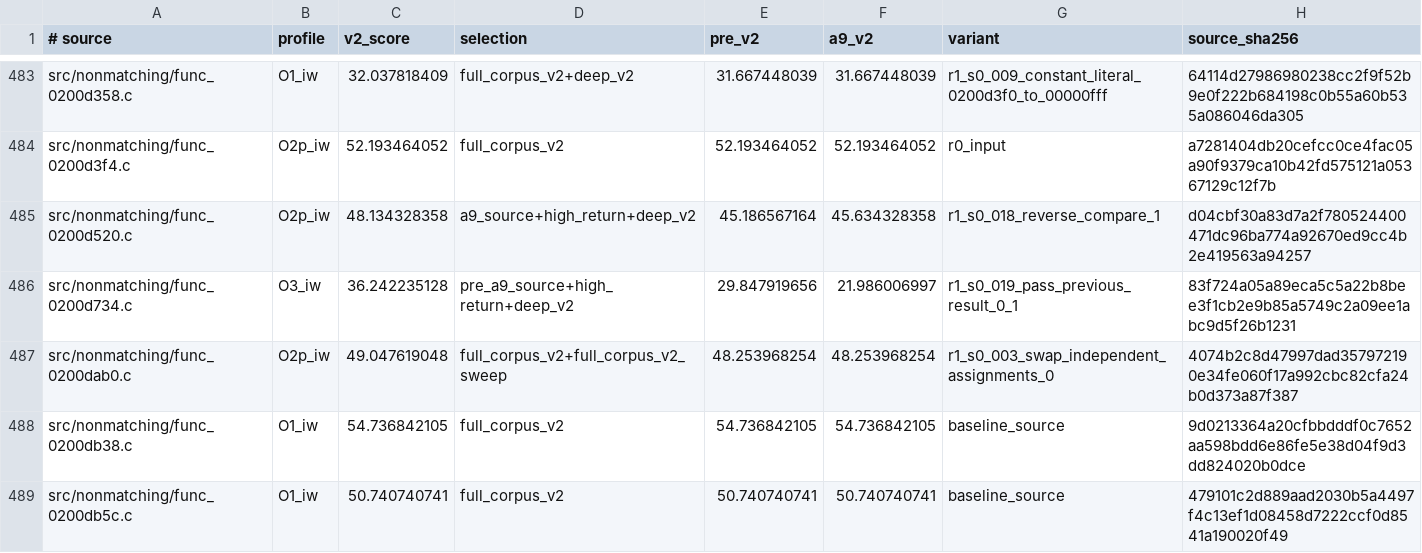
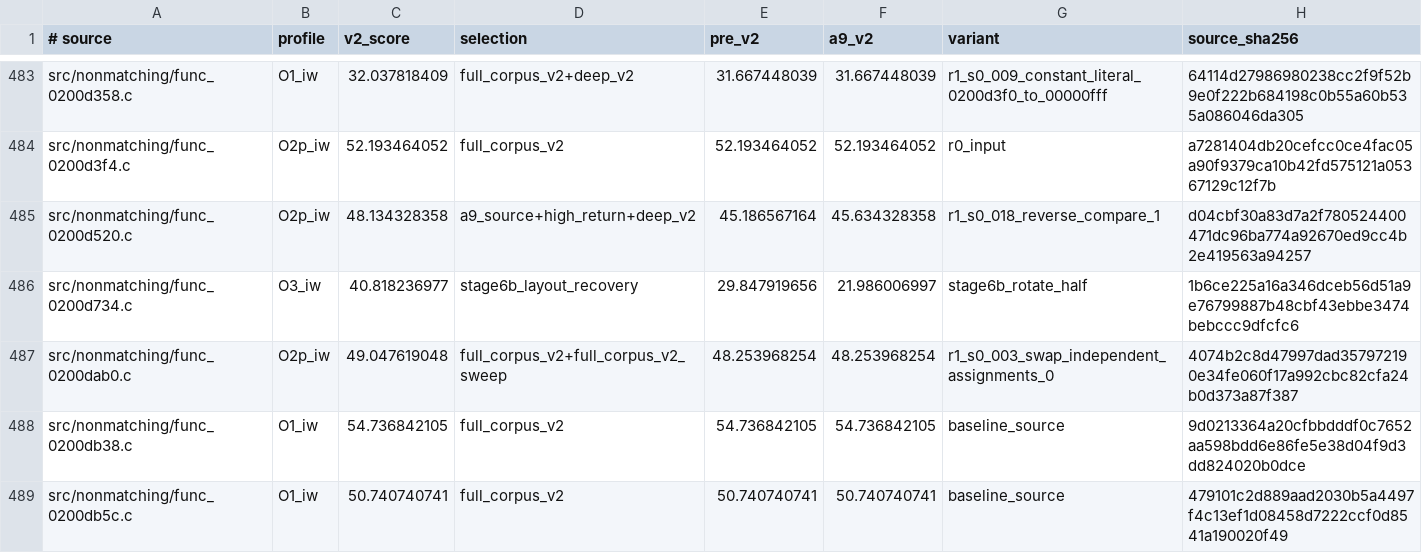
Before and after one commit to dothacktranslate/okamiden-decomp, a TSV file: config/arm9/fuzzy_v2_preferences.tsv, drawn as a sheet; only a part is shown, gaps mark what is left out; the diff covers the shown part only.

Commit message:
arm9: improve five nonmatching C stack layouts

```diff
--- a/config/arm9/fuzzy_v2_preferences.tsv
+++ b/config/arm9/fuzzy_v2_preferences.tsv
@@ -485,3 +485,3 @@ src/nonmatching/func_0200d3f4.c	O2p_iw	52.193464052	full_corpus_v2	52.193464052
 src/nonmatching/func_0200d520.c	O2p_iw	48.134328358	a9_source+high_return+deep_v2	45.186567164	45.634328358	r1_s0_018_reverse_compare_1	d04cbf30a83d7a2f780524400471dc96ba774a92670ed9cc4b2e419563a94257
-src/nonmatching/func_0200d734.c	O3_iw	36.242235128	pre_a9_source+high_return+deep_v2	29.847919656	21.986006997	r1_s0_019_pass_previous_result_0_1	83f724a05a89eca5c5a22b8bee3f1cb2e9b85a5749c2a09ee1abc9d5f26b1231
+src/nonmatching/func_0200d734.c	O3_iw	40.818236977	stage6b_layout_recovery	29.847919656	21.986006997	stage6b_rotate_half	1b6ce225a16a346dceb56d51a9e76799887b48cbf43ebbe3474bebccc9dfcfc6
 src/nonmatching/func_0200dab0.c	O2p_iw	49.047619048	full_corpus_v2+full_corpus_v2_sweep	48.253968254	48.253968254	r1_s0_003_swap_independent_assignments_0	4074b2c8d47997dad357972190e34fe060f17a992cbc82cfa24b0d373a87f387
```
Also changed, not shown: 16 edited cells elsewhere in this file, 5 other files.
